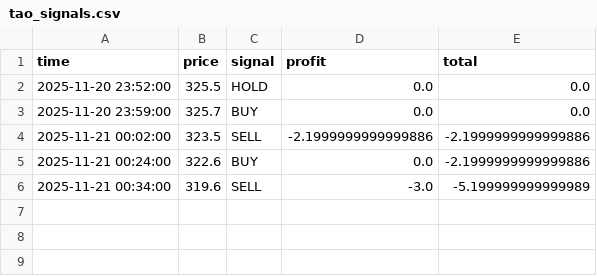
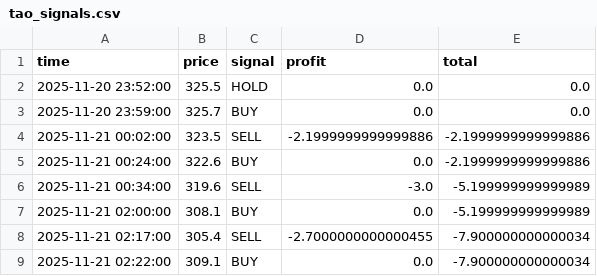
Before and after one commit to wizarddevpro/trading-bot, a CSV file: data/tao_signals.csv, drawn as a sheet.

```diff
--- a/data/tao_signals.csv
+++ b/data/tao_signals.csv
@@ -6 +6,4 @@ time,price,signal,profit,total
 2025-11-21 00:34:00,319.6,SELL,-3.0,-5.199999999999989
+2025-11-21 02:00:00,308.1,BUY,0.0,-5.199999999999989
+2025-11-21 02:17:00,305.4,SELL,-2.7000000000000455,-7.900000000000034
+2025-11-21 02:22:00,309.1,BUY,0.0,-7.900000000000034
```
Also changed, not shown: data/tao_prices.csv, 6 other files.
